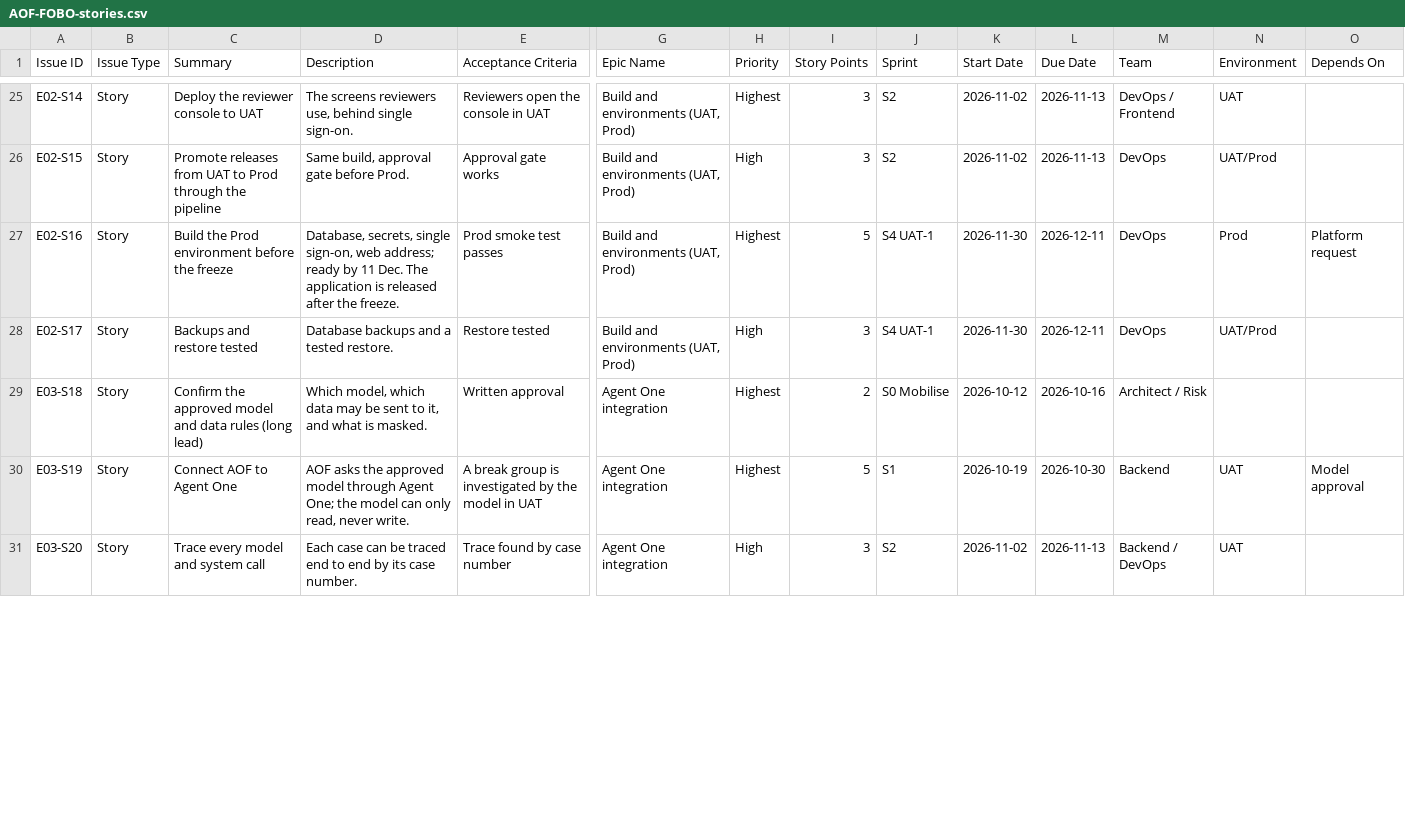
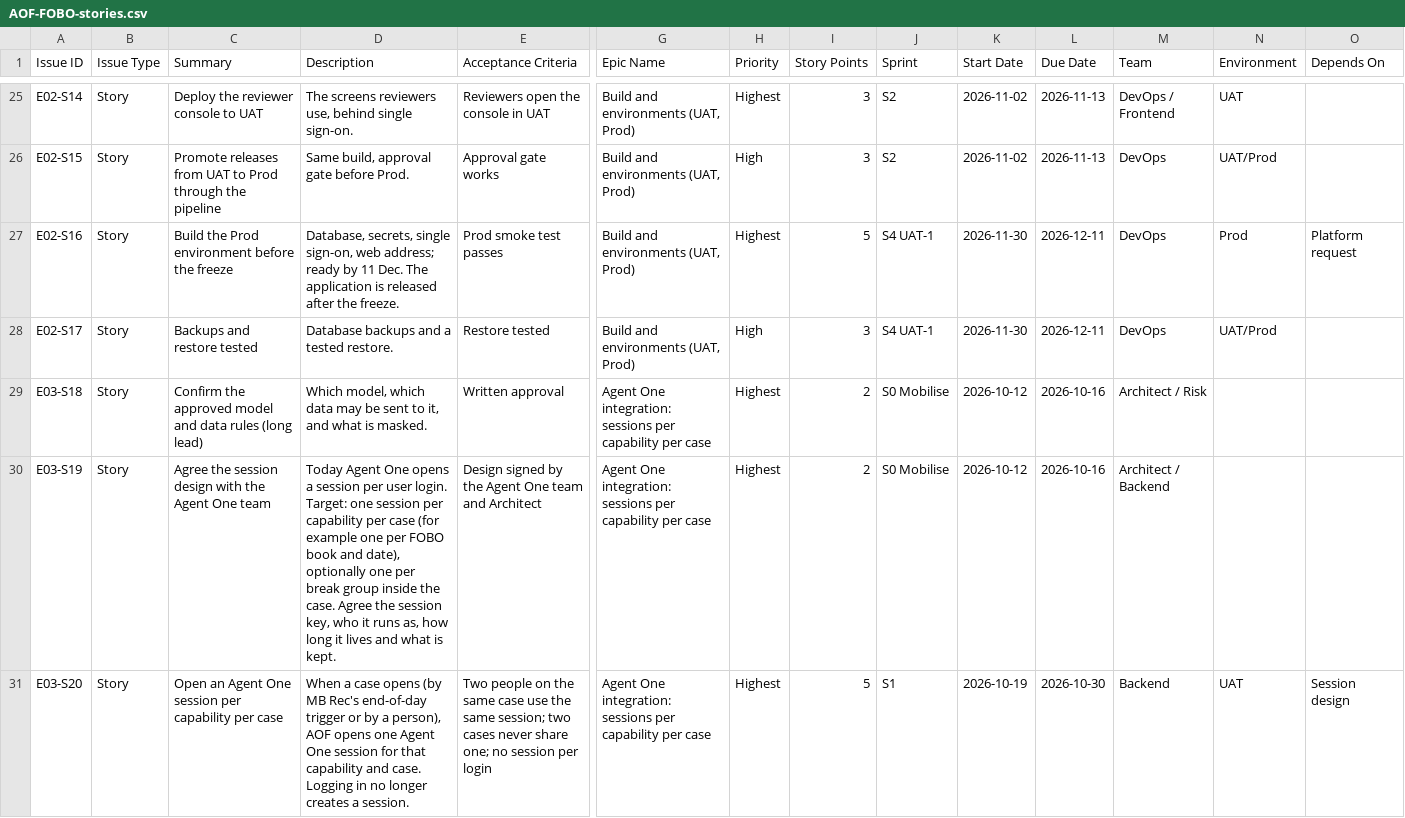
Before and after one commit to praveen2025work/fobotower, a CSV file: docs/agent-one-finance/plan/AOF-FOBO-stories.csv, drawn as a sheet; only a part is shown, gaps mark what is left out; the diff covers the shown part only; the diff names each change by its address in the sheet, - before the commit and + after, or states it on an @@ line.

```diff
--- a/docs/agent-one-finance/plan/AOF-FOBO-stories.csv
+++ b/docs/agent-one-finance/plan/AOF-FOBO-stories.csv
-G29:G31 (Epic Name): Agent One integration
+G29:G31 (Epic Name): Agent One integration: sessions per capability per case
-C30 (Summary): Connect AOF to Agent One
+C30 (Summary): Agree the session design with the Agent One team
-D30 (Description): AOF asks the approved model through Agent One; the model can only read, never write.
+D30 (Description): Today Agent One opens a session per user login. Target: one session per capability per case (for example one per FOBO book and date), optionally one per break group inside the case. Agree the session key, who it runs as, how long it lives and what is kept.
-E30 (Acceptance Criteria): A break group is investigated by the model in UAT
+E30 (Acceptance Criteria): Design signed by the Agent One team and Architect
-I30 (Story Points): 5
+I30 (Story Points): 2
-J30 (Sprint): S1
+J30 (Sprint): S0 Mobilise
-K30 (Start Date): 2026-10-19
+K30 (Start Date): 2026-10-12
-L30 (Due Date): 2026-10-30
+L30 (Due Date): 2026-10-16
-M30 (Team): Backend
+M30 (Team): Architect / Backend
-N30 (Environment): UAT
+N30 (Environment): (empty)
-O30 (Depends On): Model approval
+O30 (Depends On): (empty)
-C31 (Summary): Trace every model and system call
+C31 (Summary): Open an Agent One session per capability per case
-D31 (Description): Each case can be traced end to end by its case number.
+D31 (Description): When a case opens (by MB Rec's end-of-day trigger or by a person), AOF opens one Agent One session for that capability and case. Logging in no longer creates a session.
-E31 (Acceptance Criteria): Trace found by case number
+E31 (Acceptance Criteria): Two people on the same case use the same session; two cases never share one; no session per login
-H31 (Priority): High
+H31 (Priority): Highest
-I31 (Story Points): 3
+I31 (Story Points): 5
-J31 (Sprint): S2
+J31 (Sprint): S1
-K31 (Start Date): 2026-11-02
+K31 (Start Date): 2026-10-19
-L31 (Due Date): 2026-11-13
+L31 (Due Date): 2026-10-30
-M31 (Team): Backend / DevOps
+M31 (Team): Backend
-O31 (Depends On): (empty)
+O31 (Depends On): Session design
```
Also changed, not shown: 4 added rows and 91 edited cells elsewhere in this file, docs/agent-one-finance/plan/AOF-FOBO-L1-plan.csv, 2 other files.
